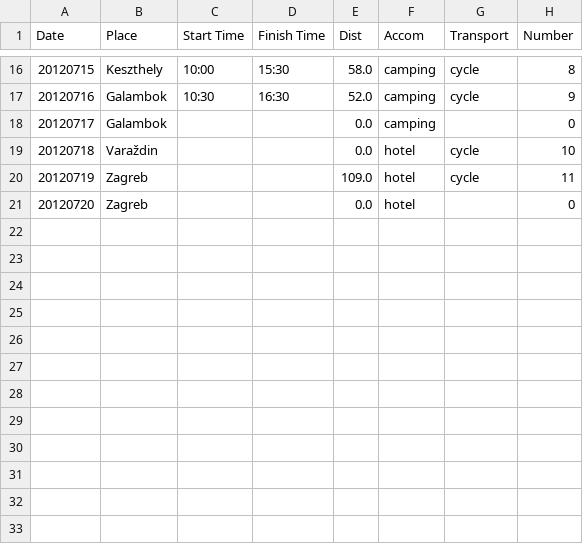
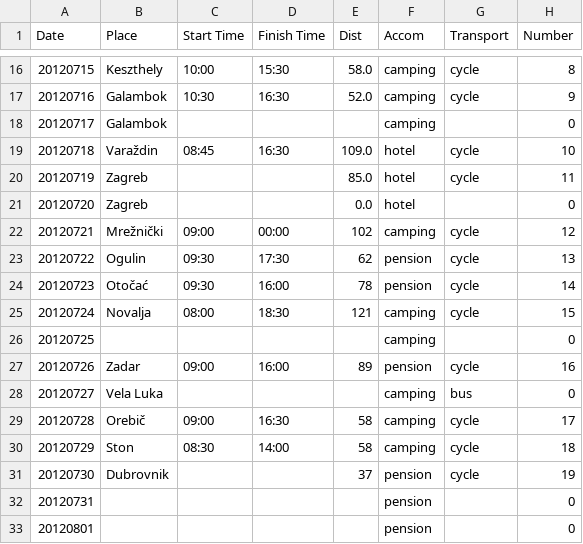
Before and after one commit to rvl/tour, a CSV file: tour2012.csv, drawn as a sheet; only a part is shown, gaps mark what is left out.

Commit message:
Update data

```diff
--- a/tour2012.csv
+++ b/tour2012.csv
@@ -17,5 +17,17 @@ Date,Place,Start Time,Finish Time,Dist,Accom,Transport,Number
 20120716,Galambok,10:30,16:30,52.0,camping,cycle,9
-20120717,Galambok,,,0.0,camping,,0
-20120718,Varaždin,,,0.0,hotel,cycle,10
-20120719,Zagreb,,,109.0,hotel,cycle,11
+20120717,Galambok,,,,camping,,0
+20120718,Varaždin,08:45,16:30,109.0,hotel,cycle,10
+20120719,Zagreb,,,85.0,hotel,cycle,11
 20120720,Zagreb,,,0.0,hotel,,0
+20120721,Mrežnički,09:00,00:00,102,camping,cycle,12
+20120722,Ogulin,09:30,17:30,62,pension,cycle,13
+20120723,Otočać,09:30,16:00,78,pension,cycle,14
+20120724,Novalja,08:00,18:30,121,camping,cycle,15
+20120725,,,,,camping,,0
+20120726,Zadar,09:00,16:00,89,pension,cycle,16
+20120727,Vela Luka,,,,camping,bus,0
+20120728,Orebič,09:00,16:30,58,camping,cycle,17
+20120729,Ston,08:30,14:00,58,camping,cycle,18
+20120730,Dubrovnik,,,37,pension,cycle,19
+20120731,,,,,pension,,0
+20120801,,,,,pension,,0
```
